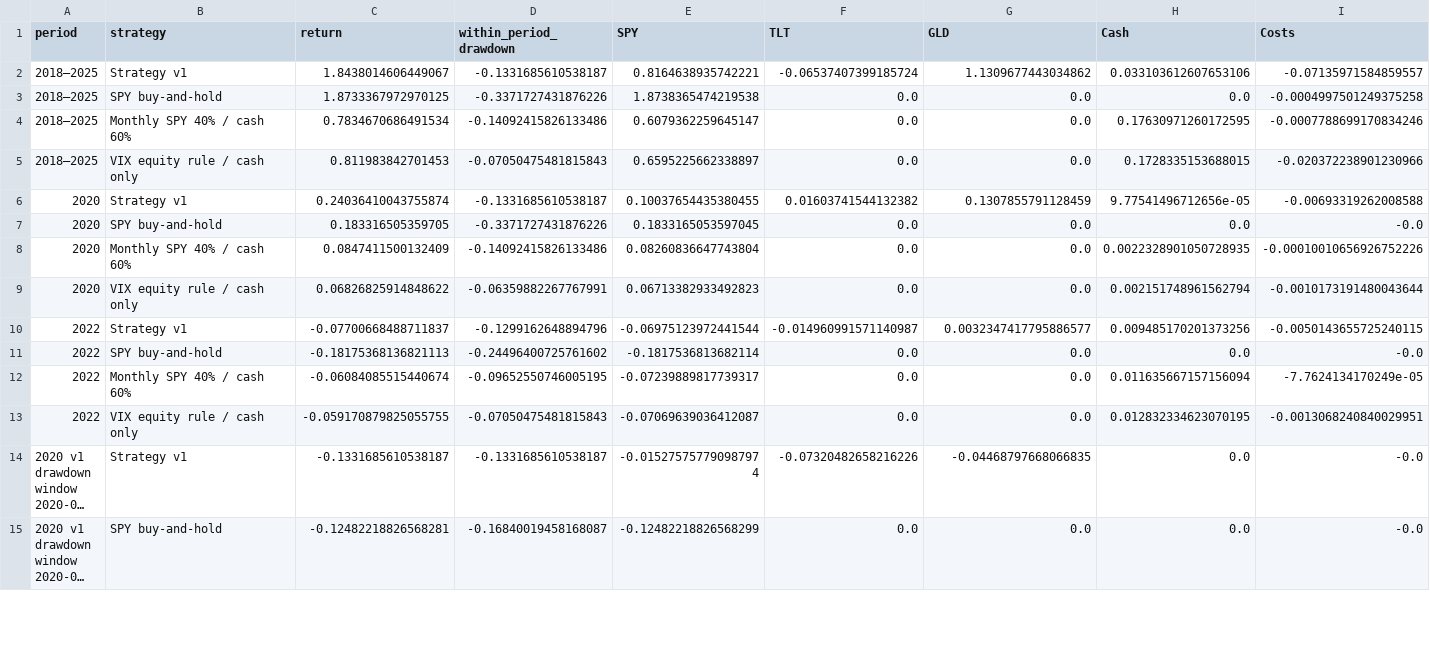
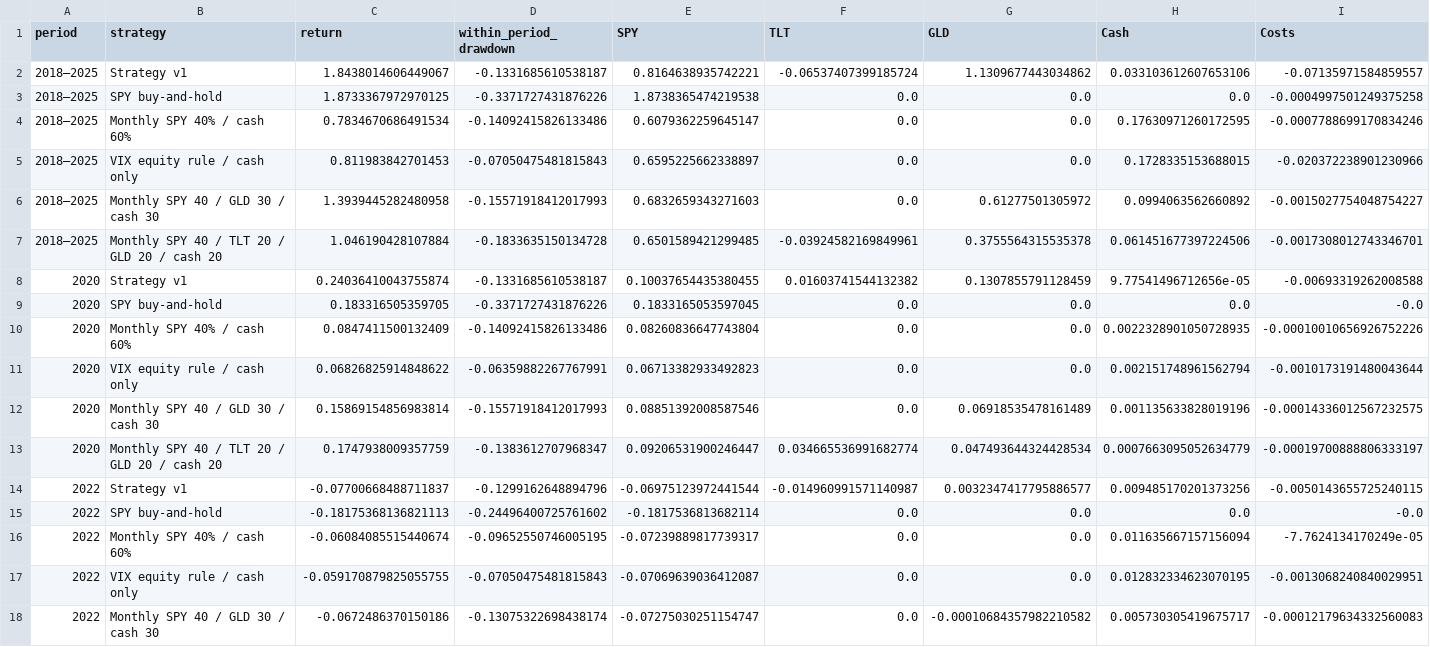
Before and after one commit to SeonhoUSYD/SPY_analysis, a CSV file: reports/performance_attribution.csv, drawn as a sheet; only a part is shown; the shorter side is filled out with more unchanged rows; long unchanged cells end in …; the diff covers the shown part only.

Commit message:
Compare v1 with gold-inclusive static allocations and cost scenarios

```diff
--- a/reports/performance_attribution.csv
+++ b/reports/performance_attribution.csv
@@ -5,2 +5,4 @@ period,strategy,return,within_period_drawdown,SPY,TLT,GLD,Cash,Costs
 2018–2025,VIX equity rule / cash only,0.811983842701453,-0.07050475481815843,0.6595225662338897,0.0,0.0,0.1728335153688015,-0.020372238901230966
+2018–2025,Monthly SPY 40 / GLD 30 / cash 30,1.3939445282480958,-0.15571918412017993,0.6832659343271603,0.0,0.61277501305972,0.0994063562660892,-0.0015027754048754227
+2018–2025,Monthly SPY 40 / TLT 20 / GLD 20 / cash 20,1.046190428107884,-0.1833635150134728,0.6501589421299485,-0.03924582169849961,0.3755564315535378,0.061451677397224506,-0.0017308012743346701
 2020,Strategy v1,0.24036410043755874,-0.1331685610538187,0.10037654435380455,0.01603741544132382,0.1307855791128459,9.77541496712656e-05,-0.00693319262008588
@@ -9,2 +11,4 @@ period,strategy,return,within_period_drawdown,SPY,TLT,GLD,Cash,Costs
 2020,VIX equity rule / cash only,0.06826825914848622,-0.06359882267767991,0.06713382933492823,0.0,0.0,0.002151748961562794,-0.0010173191480043644
+2020,Monthly SPY 40 / GLD 30 / cash 30,0.15869154856983814,-0.15571918412017993,0.08851392008587546,0.0,0.06918535478161489,0.001135633828019196,-0.00014336012567232575
+2020,Monthly SPY 40 / TLT 20 / GLD 20 / cash 20,0.1747938009357759,-0.1383612707968347,0.09206531900246447,0.034665536991682774,0.047493644324428534,0.0007663095052634779,-0.00019700888806333197
 2022,Strategy v1,-0.07700668488711837,-0.1299162648894796,-0.06975123972441544,-0.014960991571140987,0.0032347417795886577,0.009485170201373256,-0.0050143655725240115
@@ -13 +17,2 @@ period,strategy,return,within_period_drawdown,SPY,TLT,GLD,Cash,Costs
 2022,VIX equity rule / cash only,-0.059170879825055755,-0.07050475481815843,-0.07069639036412087,0.0,0.0,0.012832334623070195,-0.0013068240840029951
+2022,Monthly SPY 40 / GLD 30 / cash 30,-0.0672486370150186,-0.13075322698438174,-0.07275030251154747,0.0,-0.00010684357982210582,0.005730305419675717,-0.00012179634332560083
```
Also changed, not shown: 5 added rows elsewhere in this file, 8 other files.
